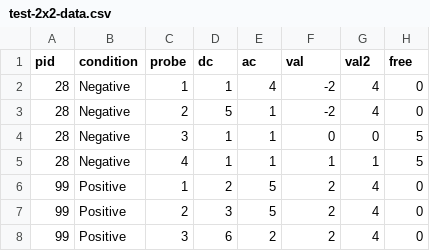
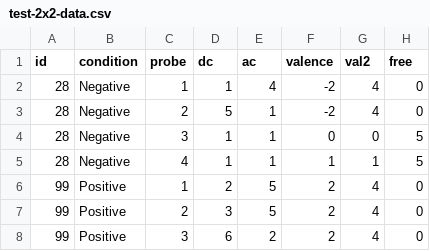
Before and after one commit to a-kulkarn/qualtrics-thinkgrid, a CSV file: ThinkingGrid/inst/test_data/test-2x2-data.csv, drawn as a sheet; only a part is shown; the diff names each change by its address in the sheet, - before the commit and + after, or states it on an @@ line.

```diff
--- a/ThinkingGrid/inst/test_data/test-2x2-data.csv
+++ b/ThinkingGrid/inst/test_data/test-2x2-data.csv
-A1: pid
+A1: id
-F1: val
+F1: valence
```
Also changed, not shown: 2 other files.
